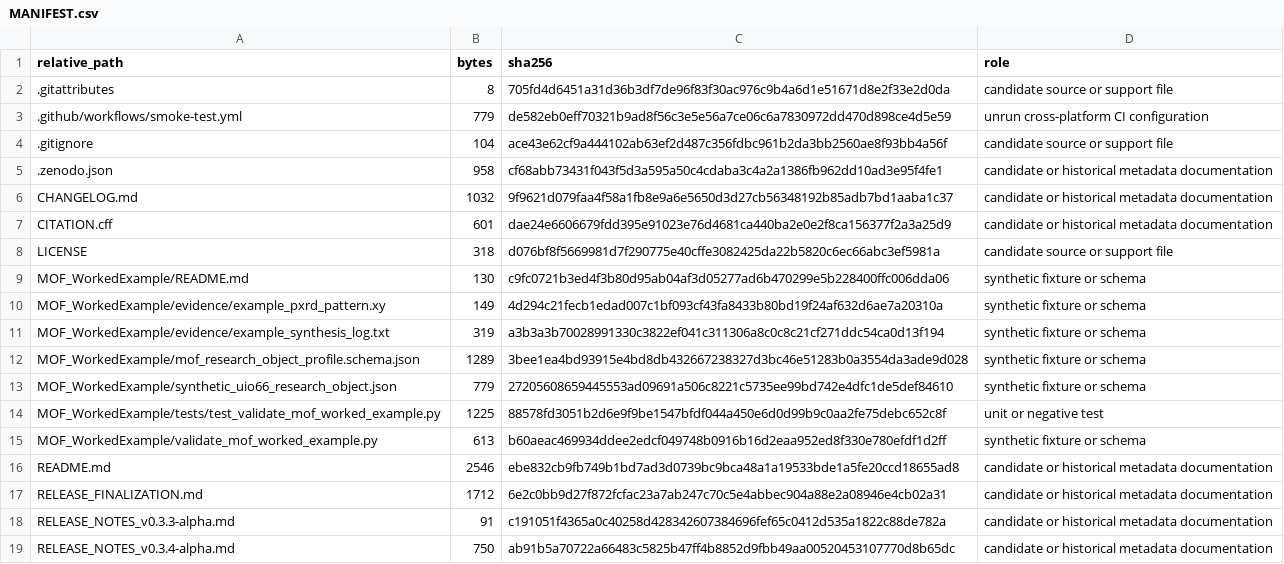
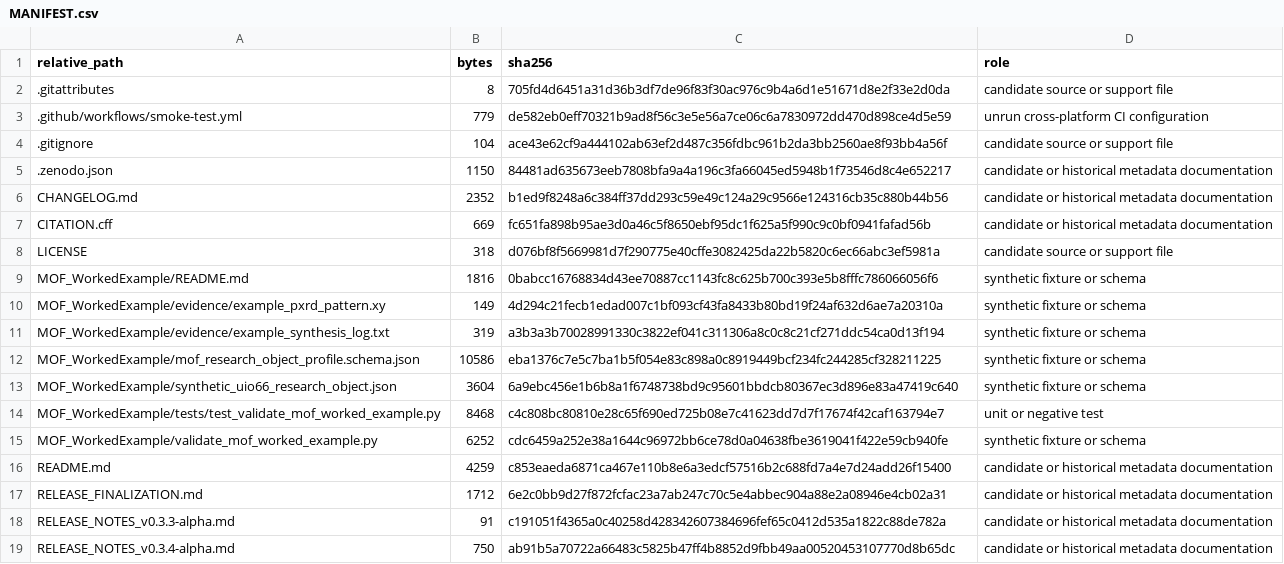
Before and after one commit to poiuy1v1/mct-provenance-credential-prototype, a CSV file: MANIFEST.csv, drawn as a sheet; only a part is shown; the diff covers the shown part only.

```diff
--- a/MANIFEST.csv
+++ b/MANIFEST.csv
@@ -4,14 +4,14 @@ relative_path,bytes,sha256,role
 .gitignore,104,ace43e62cf9a444102ab63ef2d487c356fdbc961b2da3bb2560ae8f93bb4a56f,candidate source or support file
-.zenodo.json,958,cf68abb73431f043f5d3a595a50c4cdaba3c4a2a1386fb962dd10ad3e95f4fe1,candidate or historical metadata documentation
-CHANGELOG.md,1032,9f9621d079faa4f58a1fb8e9a6e5650d3d27cb56348192b85adb7bd1aaba1c37,candidate or historical metadata documentation
-CITATION.cff,601,dae24e6606679fdd395e91023e76d4681ca440ba2e0e2f8ca156377f2a3a25d9,candidate or historical metadata documentation
+.zenodo.json,1150,84481ad635673eeb7808bfa9a4a196c3fa66045ed5948b1f73546d8c4e652217,candidate or historical metadata documentation
+CHANGELOG.md,2352,b1ed9f8248a6c384ff37dd293c59e49c124a29c9566e124316cb35c880b44b56,candidate or historical metadata documentation
+CITATION.cff,669,fc651fa898b95ae3d0a46c5f8650ebf95dc1f625a5f990c9c0bf0941fafad56b,candidate or historical metadata documentation
 LICENSE,318,d076bf8f5669981d7f290775e40cffe3082425da22b5820c6ec66abc3ef5981a,candidate source or support file
-MOF_WorkedExample/README.md,130,c9fc0721b3ed4f3b80d95ab04af3d05277ad6b470299e5b228400ffc006dda06,synthetic fixture or schema
+MOF_WorkedExample/README.md,1816,0babcc16768834d43ee70887cc1143fc8c625b700c393e5b8fffc786066056f6,synthetic fixture or schema
 MOF_WorkedExample/evidence/example_pxrd_pattern.xy,149,4d294c21fecb1edad007c1bf093cf43fa8433b80bd19f24af632d6ae7a20310a,synthetic fixture or schema
 MOF_WorkedExample/evidence/example_synthesis_log.txt,319,a3b3a3b70028991330c3822ef041c311306a8c0c8c21cf271ddc54ca0d13f194,synthetic fixture or schema
-MOF_WorkedExample/mof_research_object_profile.schema.json,1289,3bee1ea4bd93915e4bd8db432667238327d3bc46e51283b0a3554da3ade9d028,synthetic fixture or schema
-MOF_WorkedExample/synthetic_uio66_research_object.json,779,27205608659445553ad09691a506c8221c5735ee99bd742e4dfc1de5def84610,synthetic fixture or schema
-MOF_WorkedExample/tests/test_validate_mof_worked_example.py,1225,88578fd3051b2d6e9f9be1547bfdf044a450e6d0d99b9c0aa2fe75debc652c8f,unit or negative test
-MOF_WorkedExample/validate_mof_worked_example.py,613,b60aeac469934ddee2edcf049748b0916b16d2eaa952ed8f330e780efdf1d2ff,synthetic fixture or schema
-README.md,2546,ebe832cb9fb749b1bd7ad3d0739bc9bca48a1a19533bde1a5fe20ccd18655ad8,candidate or historical metadata documentation
+MOF_WorkedExample/mof_research_object_profile.schema.json,10586,eba1376c7e5c7ba1b5f054e83c898a0c8919449bcf234fc244285cf328211225,synthetic fixture or schema
+MOF_WorkedExample/synthetic_uio66_research_object.json,3604,6a9ebc456e1b6b8a1f6748738bd9c95601bbdcb80367ec3d896e83a47419c640,synthetic fixture or schema
+MOF_WorkedExample/tests/test_validate_mof_worked_example.py,8468,c4c808bc80810e28c65f690ed725b08e7c41623dd7d7f17674f42caf163794e7,unit or negative test
+MOF_WorkedExample/validate_mof_worked_example.py,6252,cdc6459a252e38a1644c96972bb6ce78d0a04638fbe3619041f422e59cb940fe,synthetic fixture or schema
+README.md,4259,c853eaeda6871ca467e110b8e6a3edcf57516b2c688fd7a4e7d24add26f15400,candidate or historical metadata documentation
 RELEASE_FINALIZATION.md,1712,6e2c0bb9d27f872fcfac23a7ab247c70c5e4abbec904a88e2a08946e4cb02a31,candidate or historical metadata documentation
```
Also changed, not shown: 1 added row and 26 edited cells elsewhere in this file, 27 other files.
